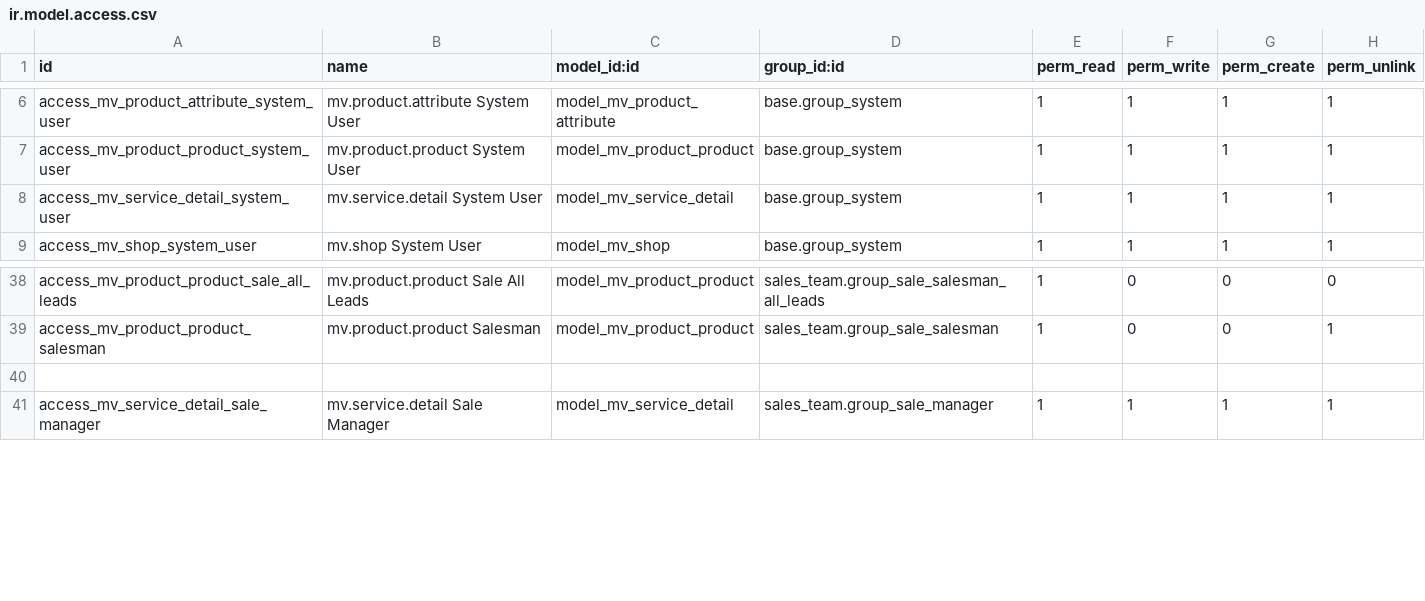
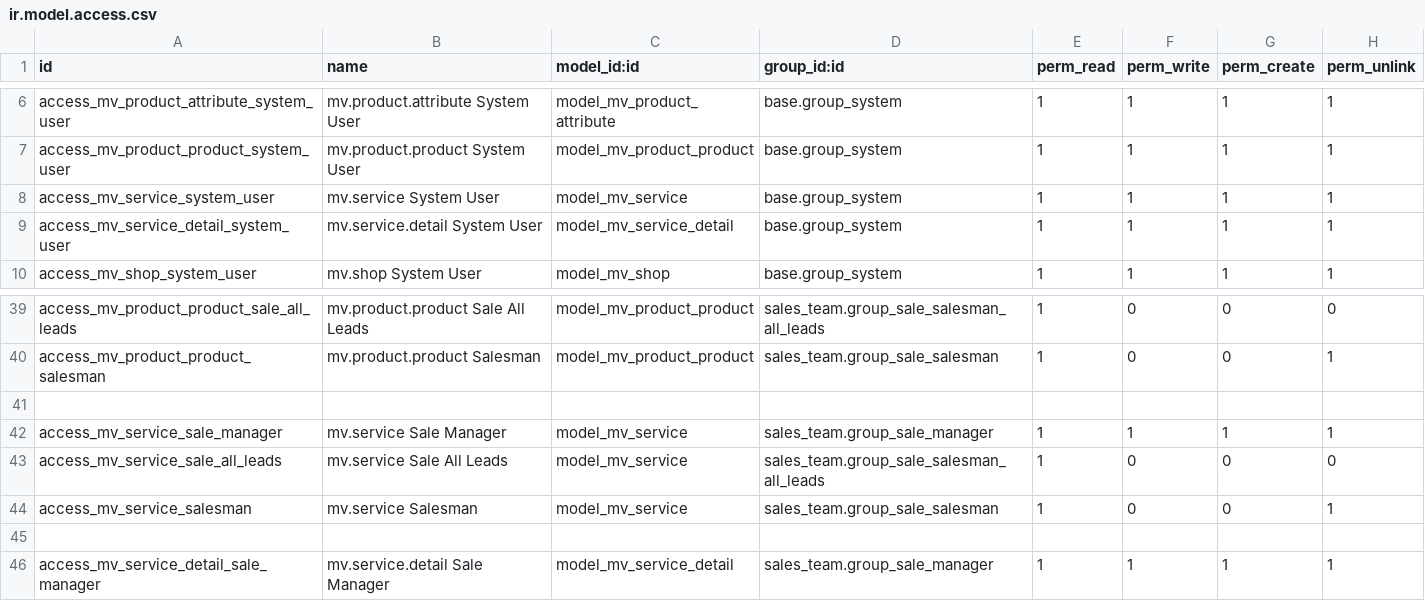
Before and after one commit to qdai123/moveopluscustom, a CSV file: mv_dms/security/ir.model.access.csv, drawn as a sheet; only a part is shown, gaps mark what is left out; the diff names each change by its address in the sheet, - before the commit and + after, or states it on an @@ line.

```diff
--- a/mv_dms/security/ir.model.access.csv
+++ b/mv_dms/security/ir.model.access.csv
+row 8: access_mv_service_system_user | mv.service System User | model_mv_service | base.group_system | 1 | 1 | 1 | 1
+row 41: (empty)
+row 42: access_mv_service_sale_manager | mv.service Sale Manager | model_mv_service | sales_team.group_sale_manager | 1 | 1 | 1 | 1
+row 43: access_mv_service_sale_all_leads | mv.service Sale All Leads | model_mv_service | sales_team.group_sale_salesman_all_leads | 1 | 0 | 0 | 0
+row 44: access_mv_service_salesman | mv.service Salesman | model_mv_service | sales_team.group_sale_salesman | 1 | 0 | 0 | 1
```
Also changed, not shown: 11 other files.
